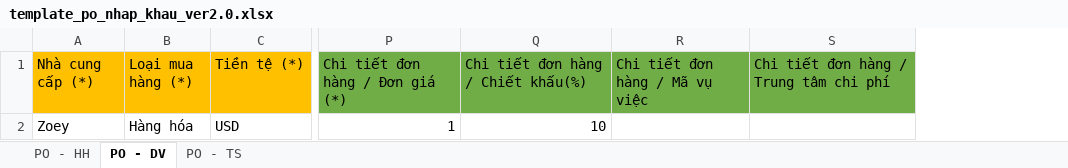
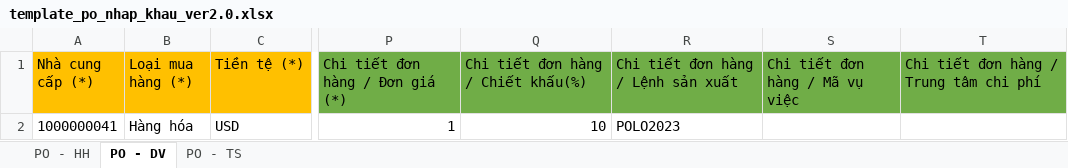
Before and after one commit to Onnet-Consulting/forlife, an Excel workbook: addons/custom/forlife_purchase/static/src/xlsx/template_po_nhap_khau_ver2.0.xlsx, sheet PO - DV, drawn as a sheet; only a part is shown, gaps mark what is left out; values as stored, in another font and other column widths than the file's, no borders; conditional formats not drawn; the diff names each change by its address in the sheet, - before the commit and + after, or states it on an @@ line.

```diff
--- a/addons/custom/forlife_purchase/static/src/xlsx/template_po_nhap_khau_ver2.0.xlsx (sheet PO - DV)
+++ b/addons/custom/forlife_purchase/static/src/xlsx/template_po_nhap_khau_ver2.0.xlsx (sheet PO - DV)
+column R, rows 1-2: Chi tiết đơn hàng / Lệnh sản xuất | POLO2023
-A2 (Nhà cung cấp (*)): Zoey
+A2 (Nhà cung cấp (*)): 1000000041
```
Also changed, not shown: sheet PO - HH, sheet PO - TS, 2 other files.
